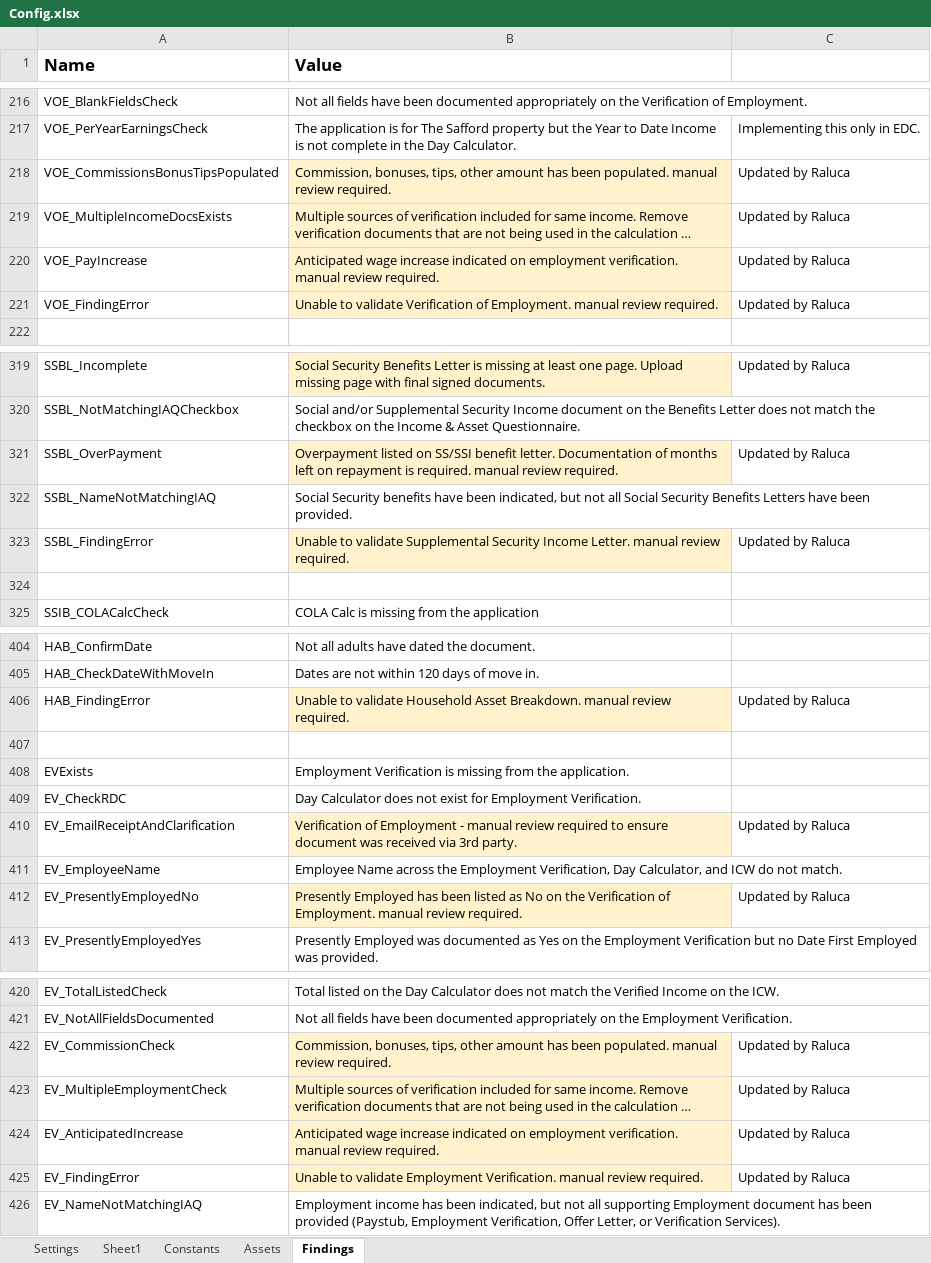
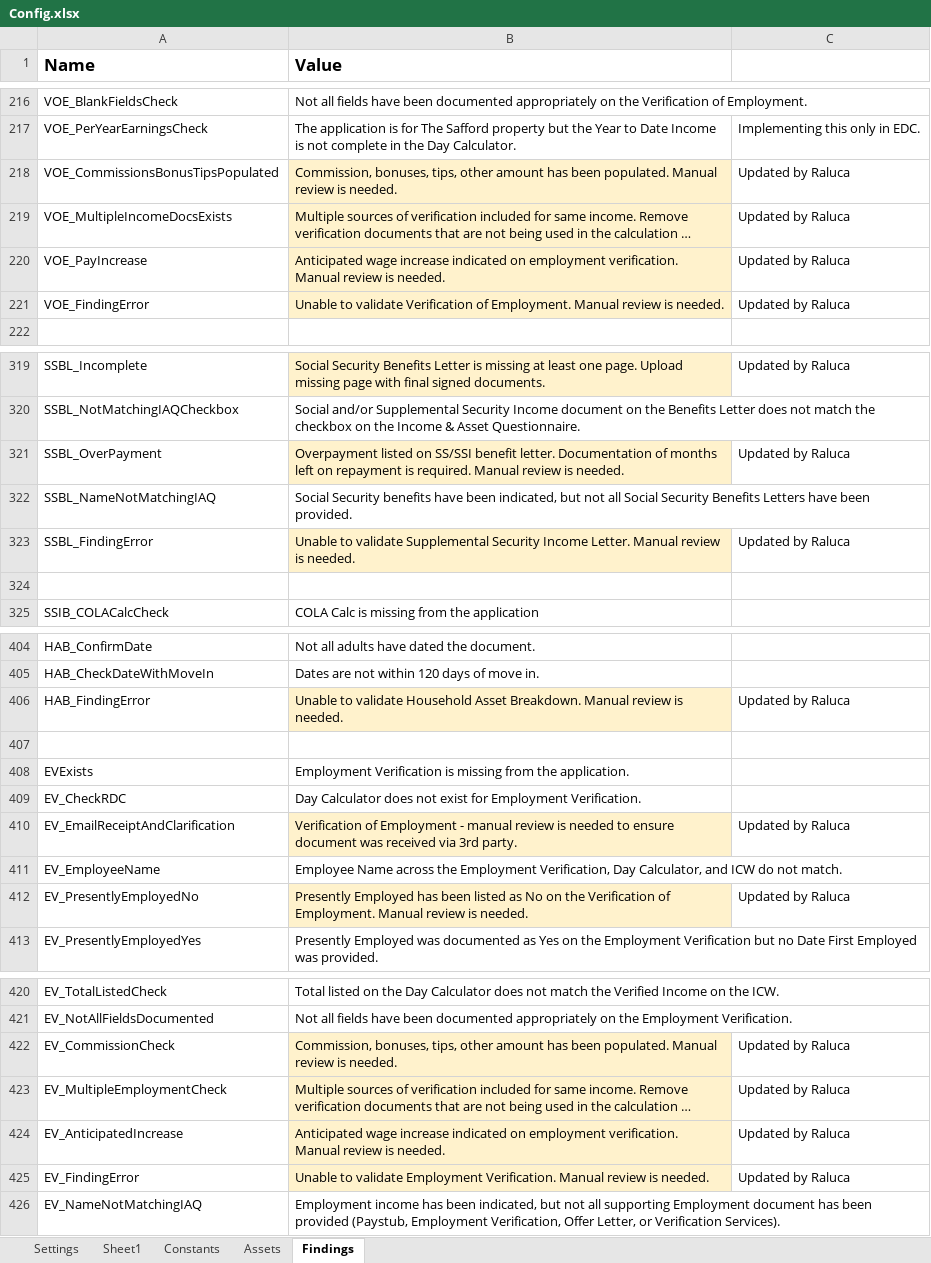
Before and after one commit to Dominiuminc/Application-Review-Audit-Findings-Library, an Excel workbook: Data/Config.xlsx, sheet Findings, drawn as a sheet; only a part is shown, gaps mark what is left out; long unchanged cells end in …; values as stored, in another font and other column widths than the file's, no borders; conditional formats not drawn; the diff covers the shown part only; the diff names each change by its address in the sheet, - before the commit and + after, or states it on an @@ line.

```diff
--- a/Data/Config.xlsx (sheet Findings)
+++ b/Data/Config.xlsx (sheet Findings)
-B218 (Value): …been populated. manual review required.
+B218 (Value): …been populated. Manual review is needed.
-B220 (Value): …employment verification. manual review required.
+B220 (Value): …employment verification. Manual review is needed.
-B221 (Value): …of Employment. manual review required.
+B221 (Value): …of Employment. Manual review is needed.
-B321 (Value): …is required. manual review required.
+B321 (Value): …is required. Manual review is needed.
-B323 (Value): …Income Letter. manual review required.
+B323 (Value): …Income Letter. Manual review is needed.
-B406 (Value): …Asset Breakdown. manual review required.
+B406 (Value): …Asset Breakdown. Manual review is needed.
-B410 (Value): …manual review required to ensure…
+B410 (Value): …manual review is needed to ensure…
-B412 (Value): …of Employment. manual review required.
+B412 (Value): …of Employment. Manual review is needed.
-B422 (Value): …been populated. manual review required.
+B422 (Value): …been populated. Manual review is needed.
-B424 (Value): …employment verification. manual review required.
+B424 (Value): …employment verification. Manual review is needed.
-B425 (Value): …Employment Verification. manual review required.
+B425 (Value): …Employment Verification. Manual review is needed.
```
Also changed, not shown: 48 edited cells elsewhere in this sheet, 15 other files.
